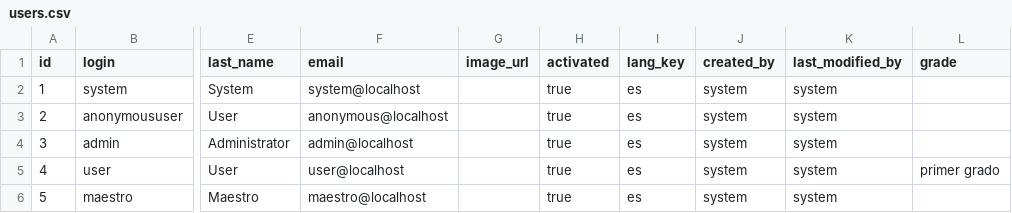
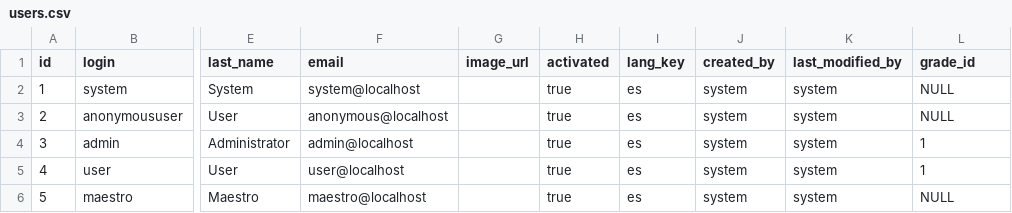
Before and after one commit to eladhaim22/seminario2, a CSV file: src/main/resources/config/liquibase/users.csv, drawn as a sheet; only a part is shown, gaps mark what is left out; the diff names each change by its address in the sheet, - before the commit and + after, or states it on an @@ line.

```diff
--- a/src/main/resources/config/liquibase/users.csv
+++ b/src/main/resources/config/liquibase/users.csv
-L1: grade
+L1: grade_id
-L2:L3 (grade_id): (empty)
+L2:L3 (grade_id): NULL
-L4 (grade_id): (empty)
+L4 (grade_id): 1
-L5 (grade_id): primer grado
+L5 (grade_id): 1
-L6 (grade_id): (empty)
+L6 (grade_id): NULL
```
Also changed, not shown: out/production/resources/config/liquibase/events.csv, out/production/resources/config/liquibase/users.csv, 54 other files.
